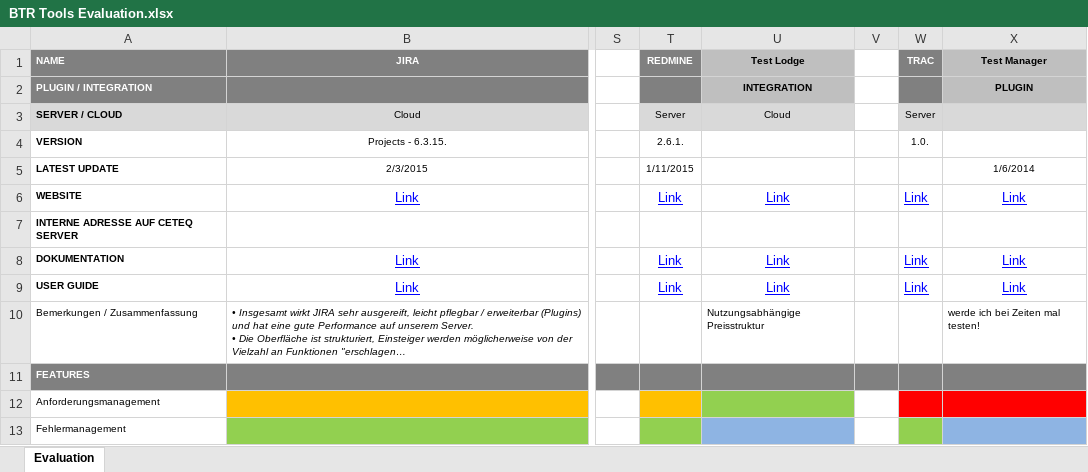
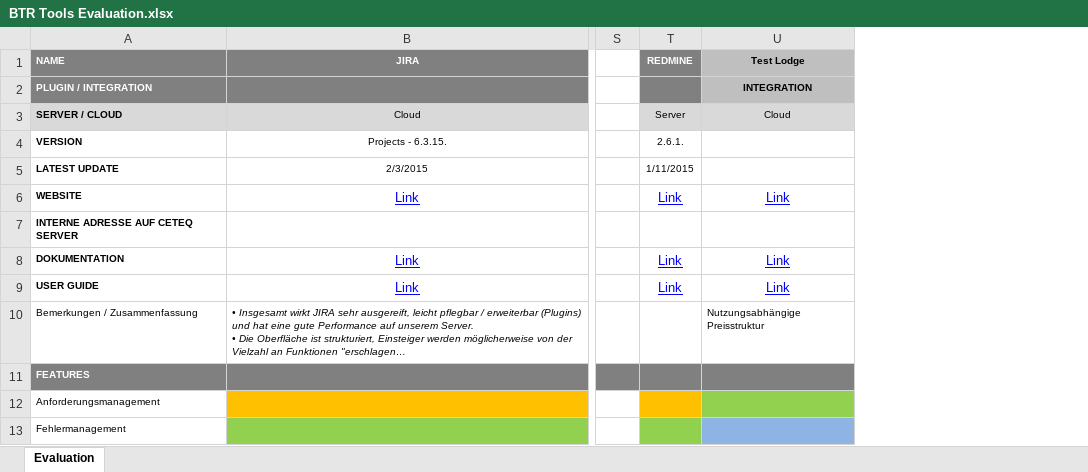
Before and after one commit to SuperDiomiro/BTR-Tools, an Excel workbook: BTR Tools Evaluation.xlsx, sheet Evaluation, drawn as a sheet; only a part is shown, gaps mark what is left out; long unchanged cells end in …; values as stored, in another font and other column widths than the file's, no borders; the diff names each change by its address in the sheet, - before the commit and + after, or states it on an @@ line.

Commit message:
Trac weg, Kleinigkeiten

```diff
--- a/BTR Tools Evaluation.xlsx (sheet Evaluation)
+++ b/BTR Tools Evaluation.xlsx (sheet Evaluation)
@@ column V hidden, empty @@
@@ column W hidden, rows 1-9: TRAC |  | Server | 1.0. |  | Link |  | Link | Link @@
@@ column X hidden, rows 1-10: Test Manager | PLUGIN |  |  | 1/6/2014 | Link |  | Link | Link | werde ich bei Zeiten mal testen! @@
```
